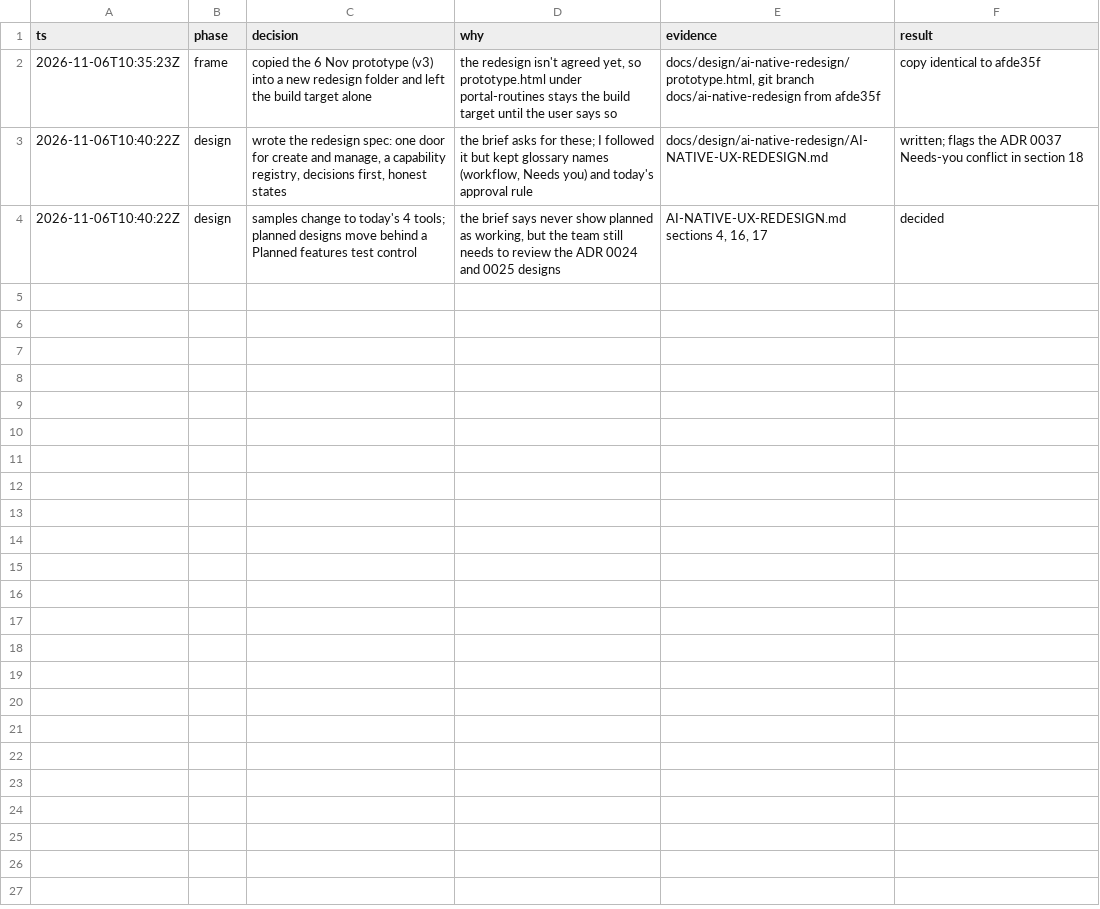
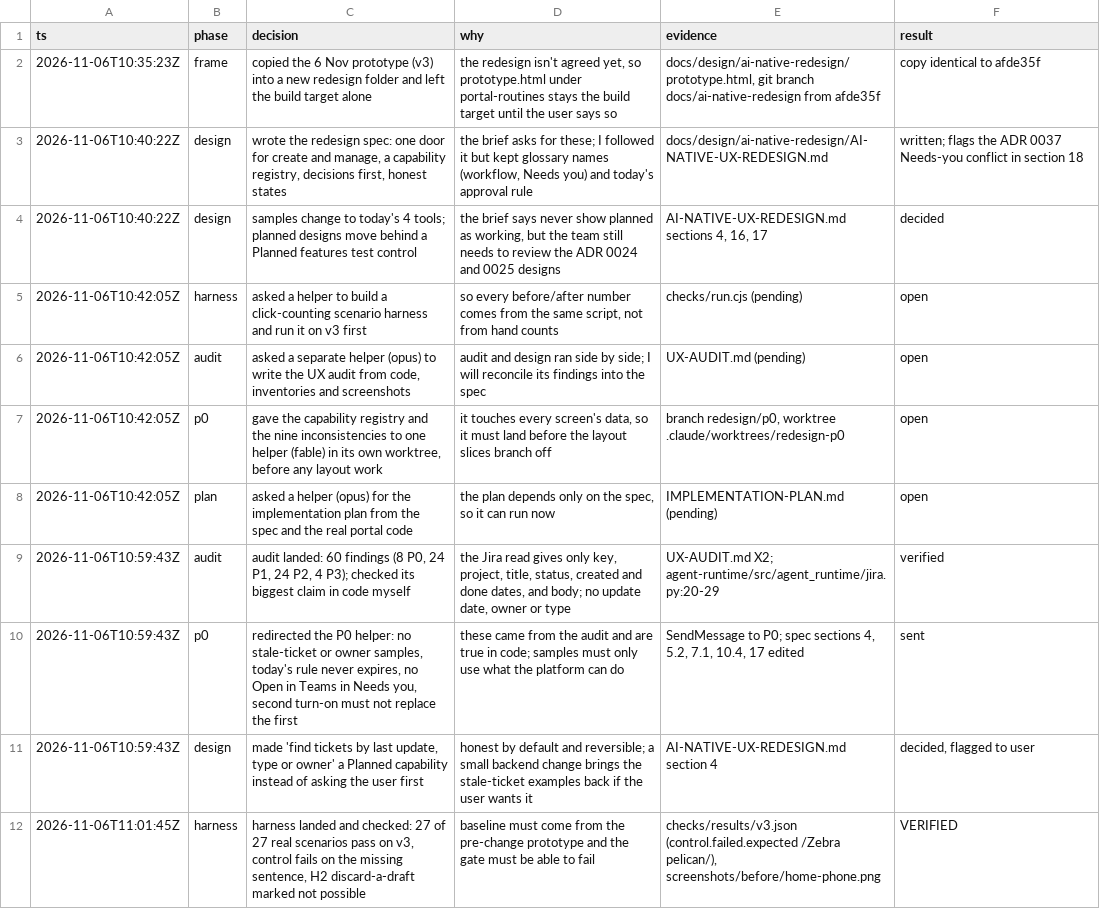
Before and after one commit to qj1e7/ai-agent-workflow-builder, a TSV file: docs/design/ai-native-redesign/decisions.tsv, drawn as a sheet; the diff names each change by its address in the sheet, - before the commit and + after, or states it on an @@ line.

```diff
--- a/docs/design/ai-native-redesign/decisions.tsv
+++ b/docs/design/ai-native-redesign/decisions.tsv
+row 5: 2026-11-06T10:42:05Z | harness | asked a helper to build a click-counting scenario harness and run it on v3 first | so every before/after number comes from the same script, not from hand counts | checks/run.cjs (pending) | open
+row 6: 2026-11-06T10:42:05Z | audit | asked a separate helper (opus) to write the UX audit from code, inventories and screenshots | audit and design ran side by side; I will reconcile its findings into the spec | UX-AUDIT.md (pending) | open
+row 7: 2026-11-06T10:42:05Z | p0 | gave the capability registry and the nine inconsistencies to one helper (fable) in its own worktree, before any layout work | it touches every screen's data, so it must land before the layout slices branch off | branch redesign/p0, worktree .claude/worktrees/redesign-p0 | open
+row 8: 2026-11-06T10:42:05Z | plan | asked a helper (opus) for the implementation plan from the spec and the real portal code | the plan depends only on the spec, so it can run now | IMPLEMENTATION-PLAN.md (pending) | open
+row 9: 2026-11-06T10:59:43Z | audit | audit landed: 60 findings (8 P0, 24 P1, 24 P2, 4 P3); checked its biggest claim in code myself | the Jira read gives only key, project, title, status, created and done dates, and body; no update date, owner or type | UX-AUDIT.md X2; agent-runtime/src/agent_runtime/jira.py:20-29 | verified
+row 10: 2026-11-06T10:59:43Z | p0 | redirected the P0 helper: no stale-ticket or owner samples, today's rule never expires, no Open in Teams in Needs you, second turn-on must not replace the first | these came from the audit and are true in code; samples must only use what the platform can do | SendMessage to P0; spec sections 4, 5.2, 7.1, 10.4, 17 edited | sent
+row 11: 2026-11-06T10:59:43Z | design | made 'find tickets by last update, type or owner' a Planned capability instead of asking the user first | honest by default and reversible; a small backend change brings the stale-ticket examples back if the user wants it | AI-NATIVE-UX-REDESIGN.md section 4 | decided, flagged to user
+row 12: 2026-11-06T11:01:45Z | harness | harness landed and checked: 27 of 27 real scenarios pass on v3, control fails on the missing sentence, H2 discard-a-draft marked not possible | baseline must come from the pre-change prototype and the gate must be able to fail | checks/results/v3.json (control.failed.expected /Zebra pelican/), screenshots/before/home-phone.png | VERIFIED
```
Also changed, not shown: 42 other files.
